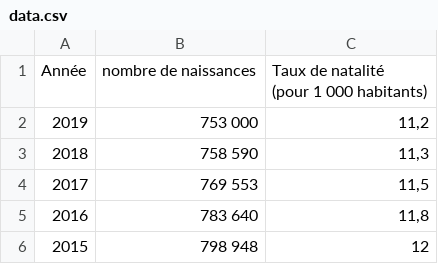
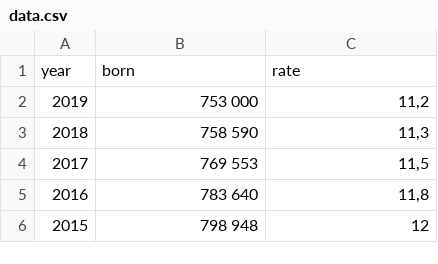
Before and after one commit to samahmasmoudi/data, a CSV file: data.csv, drawn as a sheet; only a part is shown; removed rows and columns are numbered as before the commit, all else as after; ↵ is a line break in a cell; the diff names each change by its address in the sheet, - before the commit and + after, or states it on an @@ line.

Commit message:
Update data.csv

```diff
--- a/data.csv
+++ b/data.csv
-row 1: Année | nombre de naissances | Taux de natalité ↵ (pour 1 000 habitants)
+row 1: year | born | rate
```
